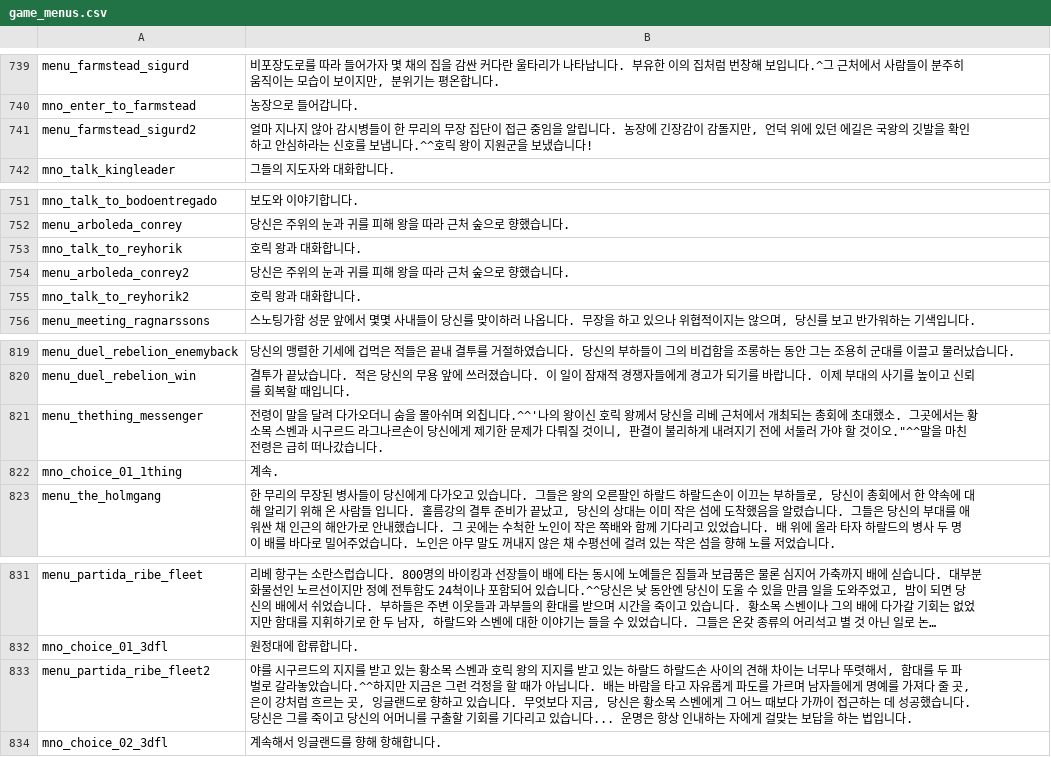
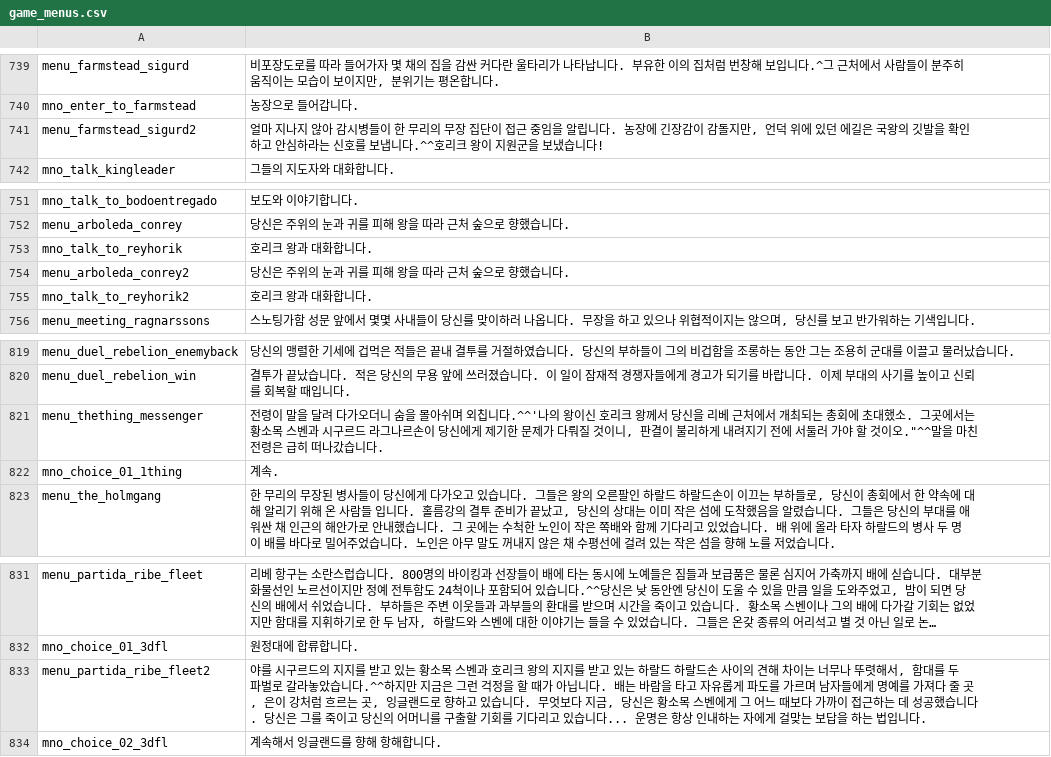
Before and after one commit to 21garam/MB_VikingConquest_R_Korean, a CSV file: languages/en/game_menus.csv, drawn as a sheet; only a part is shown, gaps mark what is left out; long unchanged cells end in …; the diff names each change by its address in the sheet, - before the commit and + after, or states it on an @@ line.

```diff
--- a/languages/en/game_menus.csv
+++ b/languages/en/game_menus.csv
-B741: …니다.^^호릭 왕이…
+B741: …니다.^^호리크 왕이…
-B753: 호릭 왕과 대화합니다.
+B753: 호리크 왕과 대화합니다.
-B755: 호릭 왕과 대화합니다.
+B755: 호리크 왕과 대화합니다.
-B821: …이신 호릭 왕께서…
+B821: …이신 호리크 왕께서…
-B833: …벤과 호릭 왕의…
+B833: …벤과 호리크 왕의…
```
Also changed, not shown: languages/en/game_strings.csv, languages/en/quick_strings.csv, 1 other file.
